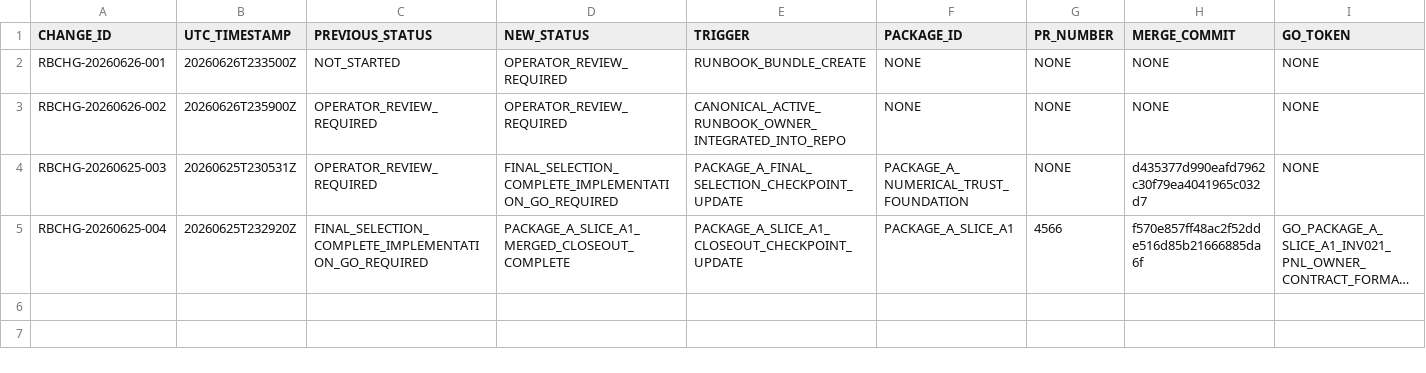
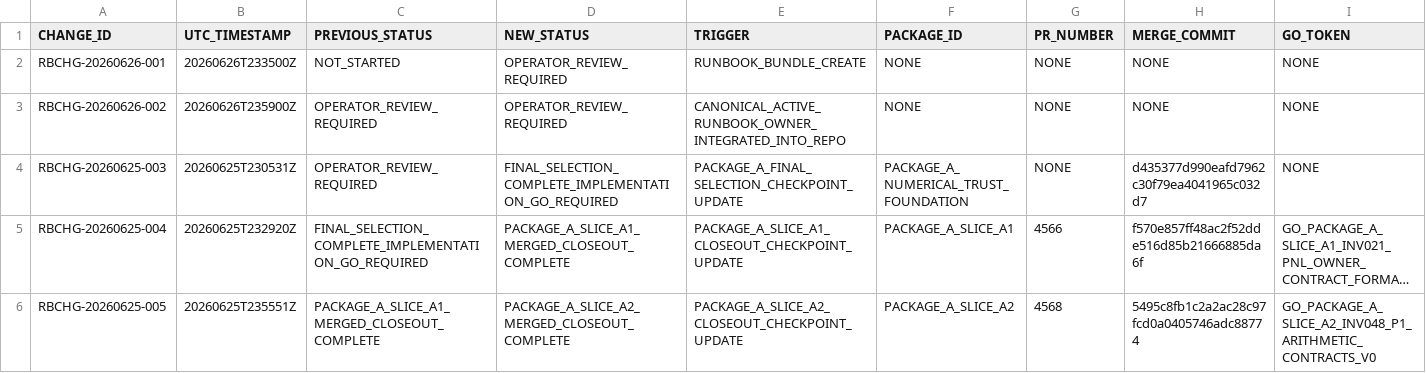
Before and after one commit to rauterfrank-ui/Peak_Trade, a CSV file: docs/ops/master_execution/RUNBOOK_CHANGELOG.csv, drawn as a sheet; only a part is shown; long unchanged cells end in …; rows hold the shown columns only; the diff names each change by its address in the sheet, - before the commit and + after, or states it on an @@ line.

Commit message:
docs(ops): close Package A complete checkpoint (#4569)
Docs-only closeout: Package A (A1 INV-021 + A2 INV-048) complete. Next: read-only Package B operator review per wave order. No Package B GO or implementation.

```diff
--- a/docs/ops/master_execution/RUNBOOK_CHANGELOG.csv
+++ b/docs/ops/master_execution/RUNBOOK_CHANGELOG.csv
+row 6: RBCHG-20260625-005 | 20260625T235551Z | PACKAGE_A_SLICE_A1_MERGED_CLOSEOUT_COMPLETE | PACKAGE_A_SLICE_A2_MERGED_CLOSEOUT_COMPLETE | PACKAGE_A_SLICE_A2_CLOSEOUT_CHECKPOINT_UPDATE | PACKAGE_A_SLICE_A2 | 4568 | 5495c8fb1c2a2ac28c97fcd0a0405746adc88774 | GO_PACKAGE_A_SLICE_A2_INV048_P1_ARITHMETIC_CONTRACTS_V0
```
Also changed, not shown: 2 other files.
